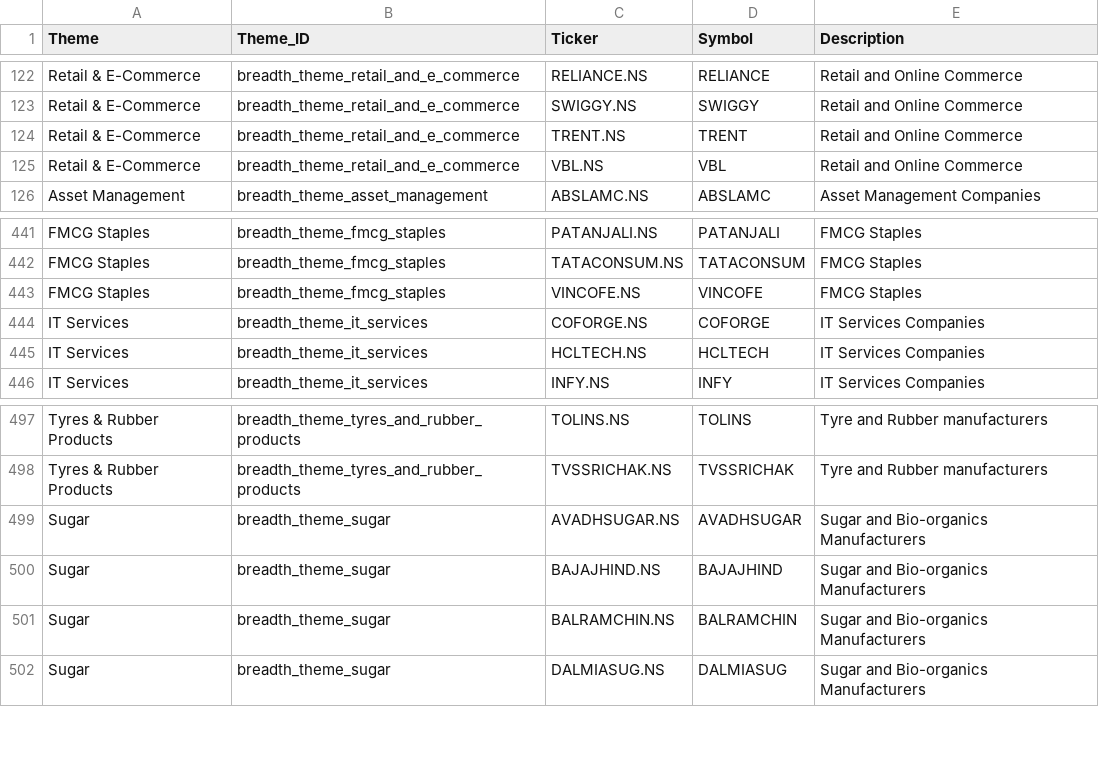
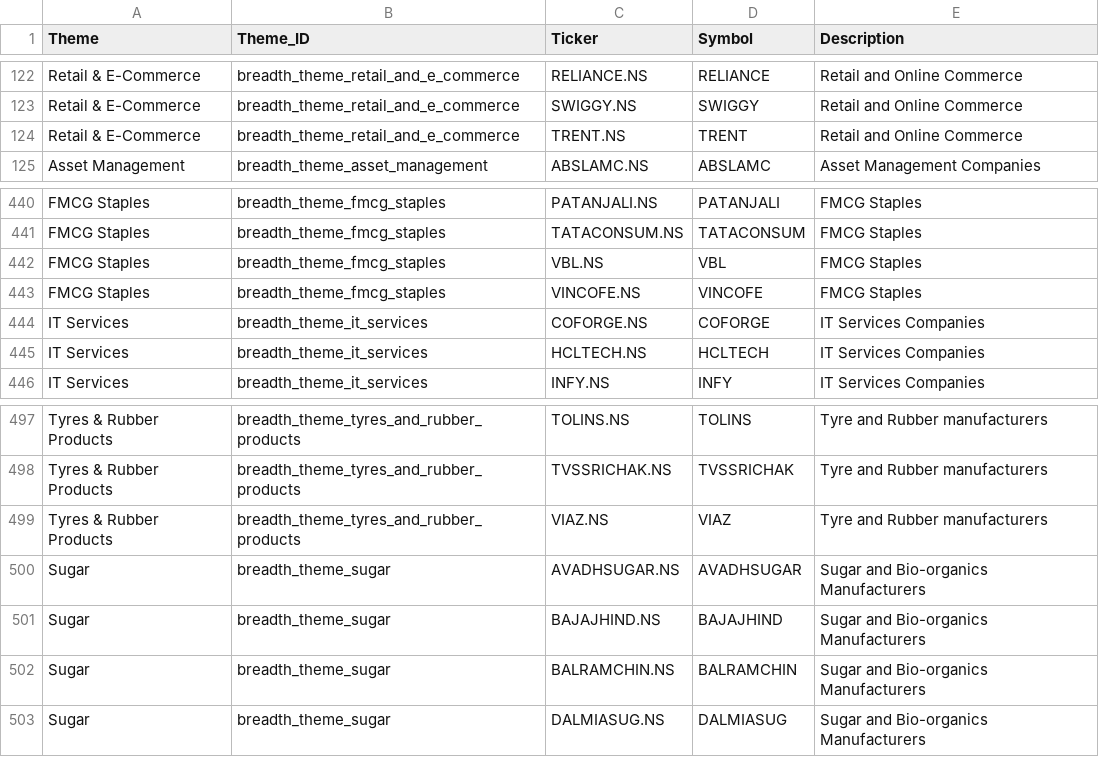
Before and after one commit to sumeet0077/nse-industry-insights, a CSV file: industry_themes.csv, drawn as a sheet; only a part is shown, gaps mark what is left out.

Commit message:
Move VBL (Varun Beverages) from Retail & E-Commerce to FMCG Staples

```diff
--- a/industry_themes.csv
+++ b/industry_themes.csv
@@ -124,3 +124,2 @@ Theme,Theme_ID,Ticker,Symbol,Description
 "Retail & E-Commerce","breadth_theme_retail_and_e_commerce","TRENT.NS","TRENT","Retail and Online Commerce"
-"Retail & E-Commerce","breadth_theme_retail_and_e_commerce","VBL.NS","VBL","Retail and Online Commerce"
 "Asset Management","breadth_theme_asset_management","ABSLAMC.NS","ABSLAMC","Asset Management Companies"
@@ -442,2 +441,3 @@ Theme,Theme_ID,Ticker,Symbol,Description
 "FMCG Staples","breadth_theme_fmcg_staples","TATACONSUM.NS","TATACONSUM","FMCG Staples"
+"FMCG Staples","breadth_theme_fmcg_staples","VBL.NS","VBL","FMCG Staples"
 "FMCG Staples","breadth_theme_fmcg_staples","VINCOFE.NS","VINCOFE","FMCG Staples"
@@ -498,2 +498,3 @@ Theme,Theme_ID,Ticker,Symbol,Description
 "Tyres & Rubber Products","breadth_theme_tyres_and_rubber_products","TVSSRICHAK.NS","TVSSRICHAK","Tyre and Rubber manufacturers"
+"Tyres & Rubber Products","breadth_theme_tyres_and_rubber_products","VIAZ.NS","VIAZ","Tyre and Rubber manufacturers"
 "Sugar","breadth_theme_sugar","AVADHSUGAR.NS","AVADHSUGAR","Sugar and Bio-organics Manufacturers"
```
Also changed, not shown: 6 other files.
